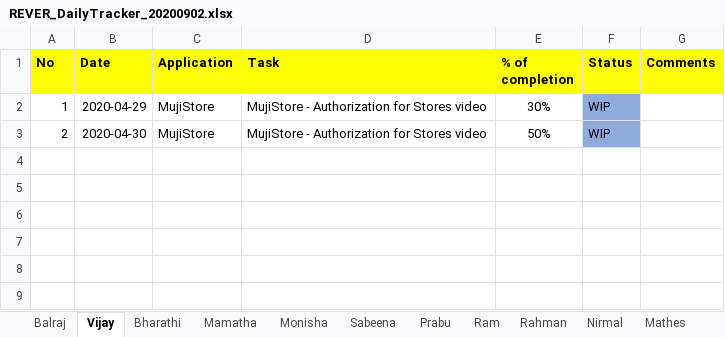
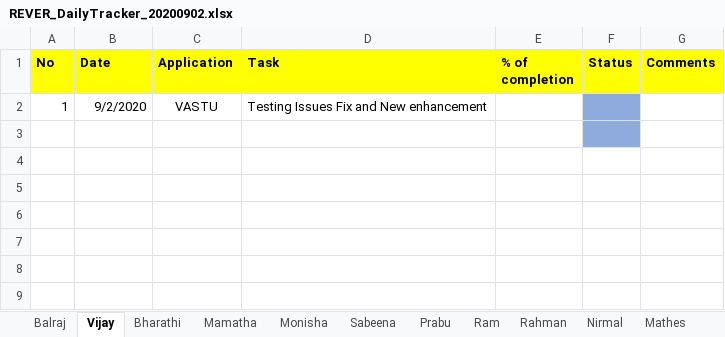
Before and after one commit to tcbalaji/DailyTracker, an Excel workbook: REVER_DailyTracker_20200902.xlsx, sheet Vijay, drawn as a sheet; only a part is shown; values as stored, in another font and other column widths than the file's, no borders; removed rows and columns are numbered as before the commit, all else as after; the diff names each change by its address in the sheet, - before the commit and + after, or states it on an @@ line.

```diff
--- a/REVER_DailyTracker_20200902.xlsx (sheet Vijay)
+++ b/REVER_DailyTracker_20200902.xlsx (sheet Vijay)
-row 2: 1 | 2020-04-29 | MujiStore | MujiStore - Authorization for Stores video | 30% | WIP
+row 2: 1 | 9/2/2020 | VASTU | Testing Issues Fix and New enhancement
-row 3: 2 | 2020-04-30 | MujiStore | MujiStore - Authorization for Stores video | 50% | WIP
+row 3: (empty)
```
Also changed, not shown: REVER_DailyTracker_20200901.xlsx, REVER_DailyTracker_20200903.xlsx.
